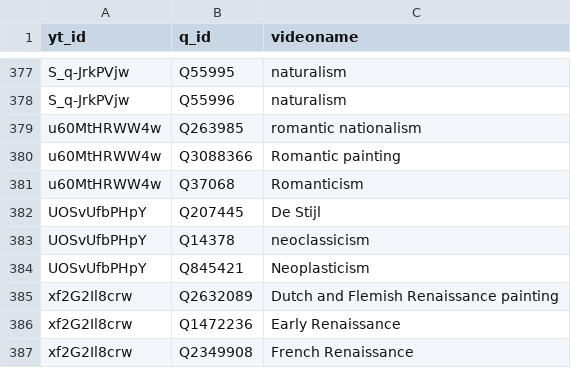
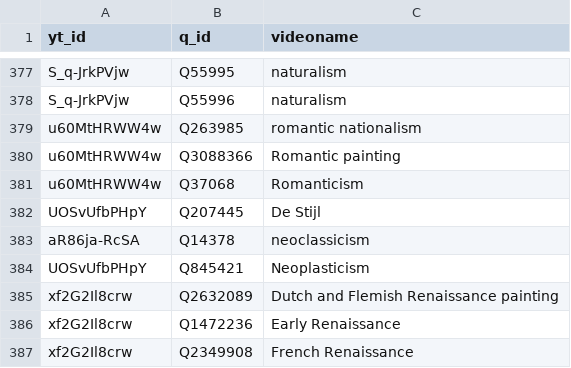
Before and after one commit to hochschule-darmstadt/openartbrowser, a CSV file: scripts/data_manipulation/youtube_videos.csv, drawn as a sheet; only a part is shown, gaps mark what is left out.

Commit message:
Added new styling to videos and fixed video list

```diff
--- a/scripts/data_manipulation/youtube_videos.csv
+++ b/scripts/data_manipulation/youtube_videos.csv
@@ -382,3 +382,3 @@ u60MtHRWW4w;Q37068;Romanticism
 UOSvUfbPHpY;Q207445;De Stijl
-UOSvUfbPHpY;Q14378;neoclassicism
+aR86ja-RcSA;Q14378;neoclassicism
 UOSvUfbPHpY;Q845421;Neoplasticism
```
Also changed, not shown: 7 other files.
